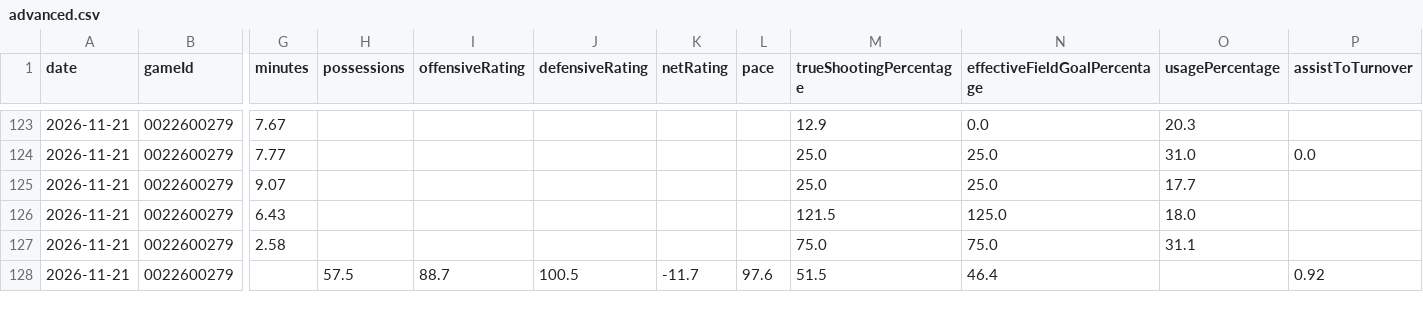
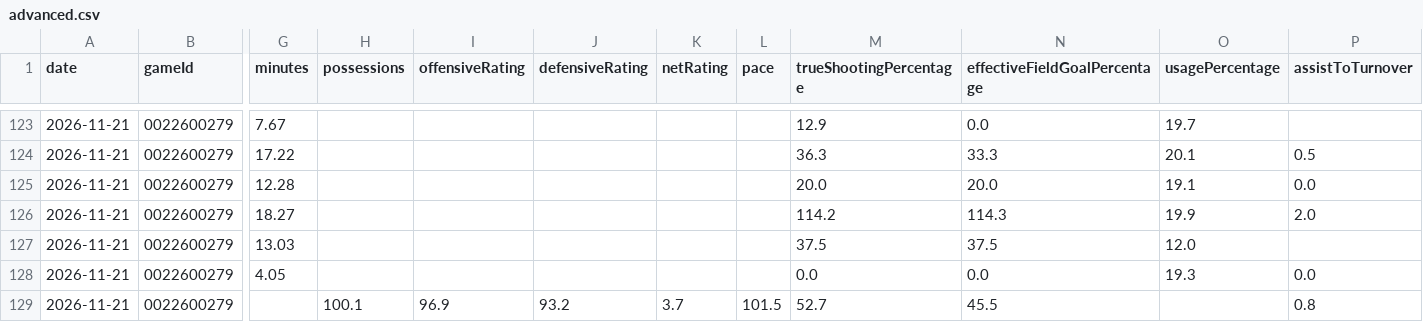
Before and after one commit to wadejason421/fantasy-hoops-assistant, a CSV file: data/tables/2026-11-21/advanced.csv, drawn as a sheet; only a part is shown, gaps mark what is left out; addresses are those after the commit; rows hold the shown columns only; the diff covers the shown part only; the diff names each change by its address in the sheet, - before the commit and + after, or states it on an @@ line.

```diff
--- a/data/tables/2026-11-21/advanced.csv
+++ b/data/tables/2026-11-21/advanced.csv
-O123 (usagePercentage): 20.3
+O123 (usagePercentage): 19.7
-G124 (minutes): 7.77
+G124 (minutes): 17.22
-M124 (trueShootingPercentage): 25.0
+M124 (trueShootingPercentage): 36.3
-N124 (effectiveFieldGoalPercentage): 25.0
+N124 (effectiveFieldGoalPercentage): 33.3
-O124 (usagePercentage): 31.0
+O124 (usagePercentage): 20.1
-P124 (assistToTurnover): 0.0
+P124 (assistToTurnover): 0.5
-G125 (minutes): 9.07
+G125 (minutes): 12.28
-M125 (trueShootingPercentage): 25.0
+M125 (trueShootingPercentage): 20.0
-N125 (effectiveFieldGoalPercentage): 25.0
+N125 (effectiveFieldGoalPercentage): 20.0
-O125 (usagePercentage): 17.7
+O125 (usagePercentage): 19.1
-P125 (assistToTurnover): (empty)
+P125 (assistToTurnover): 0.0
-G126 (minutes): 6.43
+G126 (minutes): 18.27
-M126 (trueShootingPercentage): 121.5
+M126 (trueShootingPercentage): 114.2
-N126 (effectiveFieldGoalPercentage): 125.0
+N126 (effectiveFieldGoalPercentage): 114.3
-O126 (usagePercentage): 18.0
+O126 (usagePercentage): 19.9
-P126 (assistToTurnover): (empty)
+P126 (assistToTurnover): 2.0
-G127 (minutes): 2.58
+G127 (minutes): 13.03
-M127 (trueShootingPercentage): 75.0
+M127 (trueShootingPercentage): 37.5
-N127 (effectiveFieldGoalPercentage): 75.0
+N127 (effectiveFieldGoalPercentage): 37.5
-O127 (usagePercentage): 31.1
+O127 (usagePercentage): 12.0
+row 128: 2026-11-21 | 0022600279 | 4.05 |  |  |  |  |  | 0.0 | 0.0 | 19.3 | 0.0
-H129 (possessions): 57.5
+H129 (possessions): 100.1
-I129 (offensiveRating): 88.7
+I129 (offensiveRating): 96.9
-J129 (defensiveRating): 100.5
+J129 (defensiveRating): 93.2
-K129 (netRating): -11.7
+K129 (netRating): 3.7
-L129 (pace): 97.6
+L129 (pace): 101.5
-M129 (trueShootingPercentage): 51.5
+M129 (trueShootingPercentage): 52.7
-N129 (effectiveFieldGoalPercentage): 46.4
+N129 (effectiveFieldGoalPercentage): 45.5
-P129 (assistToTurnover): 0.92
+P129 (assistToTurnover): 0.8
```
Also changed, not shown: 1 added row and 64 edited cells elsewhere in this file, data/index.csv, data/tables/2026-11-21/box_score.csv, 4 other files.
